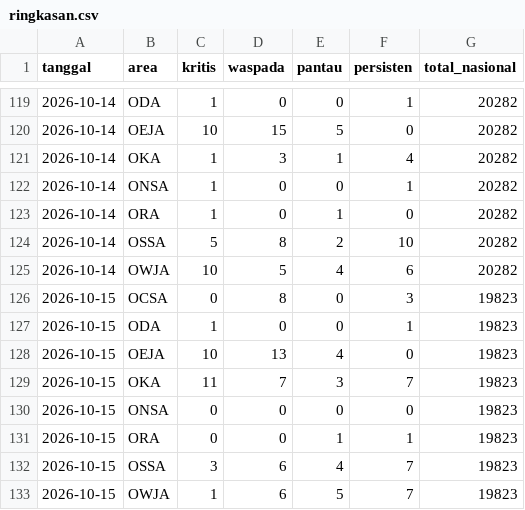
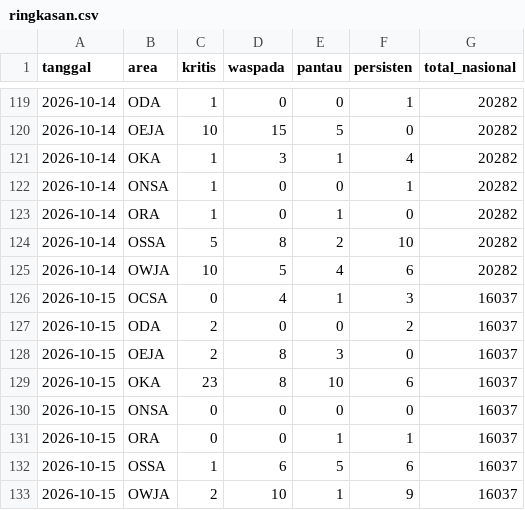
Before and after one commit to safetylineStream/safetylineStream-Dashboard-Pantauan-Lingkungan-Area-Kerja-Pertagas, a CSV file: data/history/ringkasan.csv, drawn as a sheet; only a part is shown, gaps mark what is left out.

```diff
--- a/data/history/ringkasan.csv
+++ b/data/history/ringkasan.csv
@@ -125,9 +125,9 @@ tanggal,area,kritis,waspada,pantau,persisten,total_nasional
 2026-10-14,OWJA,10,5,4,6,20282
-2026-10-15,OCSA,0,8,0,3,19823
-2026-10-15,ODA,1,0,0,1,19823
-2026-10-15,OEJA,10,13,4,0,19823
-2026-10-15,OKA,11,7,3,7,19823
-2026-10-15,ONSA,0,0,0,0,19823
-2026-10-15,ORA,0,0,1,1,19823
-2026-10-15,OSSA,3,6,4,7,19823
-2026-10-15,OWJA,1,6,5,7,19823
+2026-10-15,OCSA,0,4,1,3,16037
+2026-10-15,ODA,2,0,0,2,16037
+2026-10-15,OEJA,2,8,3,0,16037
+2026-10-15,OKA,23,8,10,6,16037
+2026-10-15,ONSA,0,0,0,0,16037
+2026-10-15,ORA,0,0,1,1,16037
+2026-10-15,OSSA,1,6,5,6,16037
+2026-10-15,OWJA,2,10,1,9,16037
```
Also changed, not shown: 3 other files.
